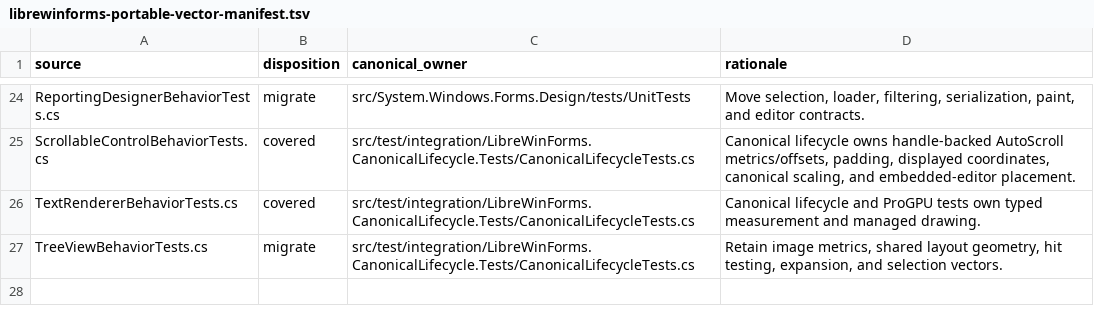
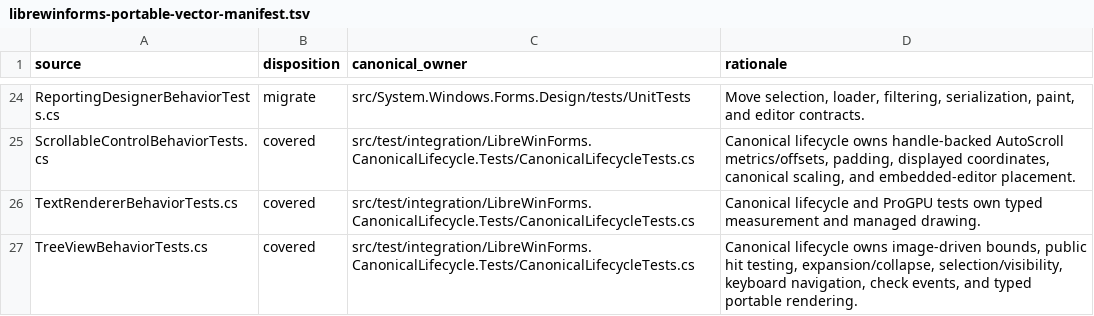
Before and after one commit to wieslawsoltes/LibreWinForms, a TSV file: eng/librewinforms-portable-vector-manifest.tsv, drawn as a sheet; only a part is shown, gaps mark what is left out.

Commit message:
Migrate canonical TreeView vector

```diff
--- a/eng/librewinforms-portable-vector-manifest.tsv
+++ b/eng/librewinforms-portable-vector-manifest.tsv
@@ -26,2 +26,2 @@ ScrollableControlBehaviorTests.cs	covered	src/test/integration/LibreWinForms.Can
 TextRendererBehaviorTests.cs	covered	src/test/integration/LibreWinForms.CanonicalLifecycle.Tests/CanonicalLifecycleTests.cs	Canonical lifecycle and ProGPU tests own typed measurement and managed drawing.
-TreeViewBehaviorTests.cs	migrate	src/test/integration/LibreWinForms.CanonicalLifecycle.Tests/CanonicalLifecycleTests.cs	Retain image metrics, shared layout geometry, hit testing, expansion, and selection vectors.
+TreeViewBehaviorTests.cs	covered	src/test/integration/LibreWinForms.CanonicalLifecycle.Tests/CanonicalLifecycleTests.cs	Canonical lifecycle owns image-driven bounds, public hit testing, expansion/collapse, selection/visibility, keyboard navigation, check events, and typed portable rendering.
```
Also changed, not shown: 7 other files.
